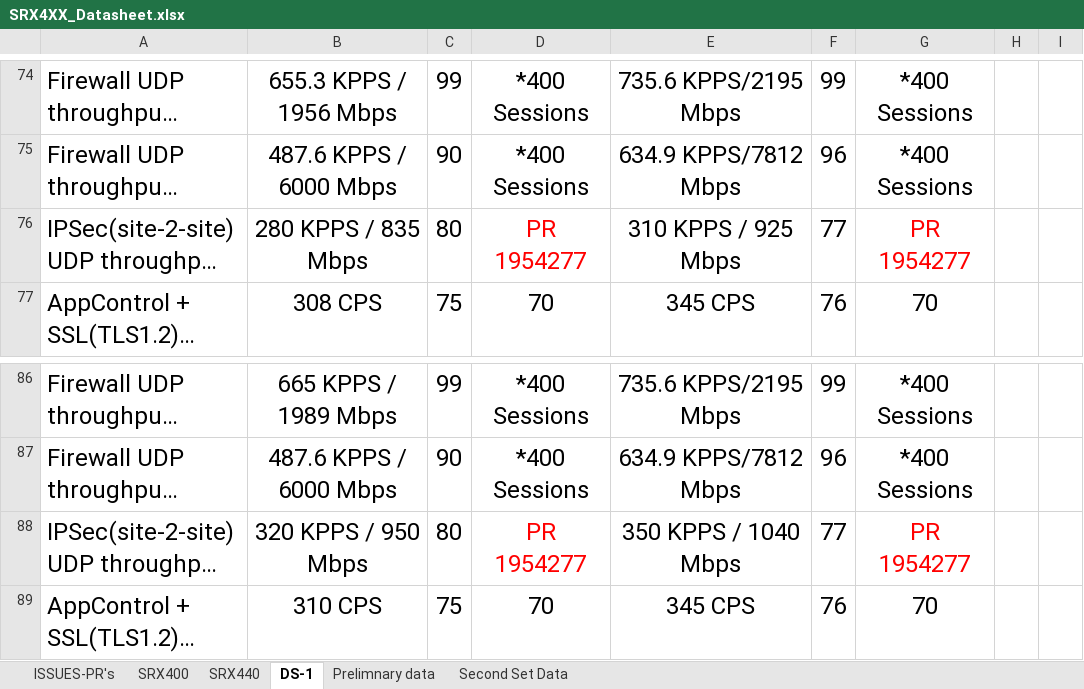
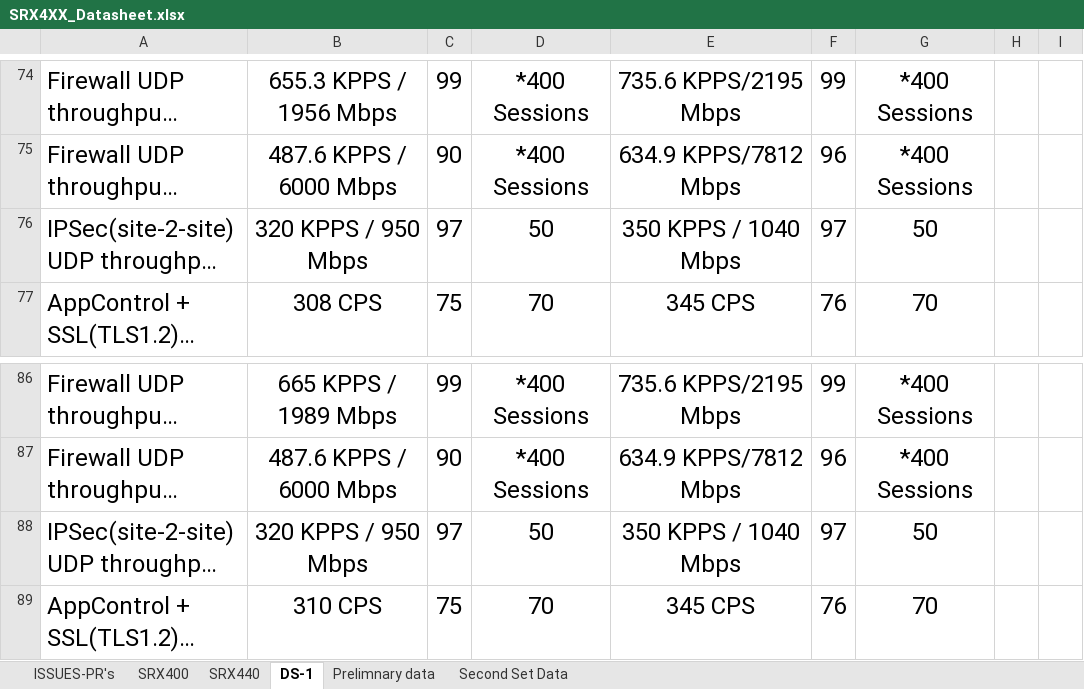
Before and after one commit to shiv4n9/panther-sanity, an Excel workbook: public/data/SRX4XX_Datasheet.xlsx, sheet DS-1, drawn as a sheet; only a part is shown, gaps mark what is left out; long unchanged cells end in …; values as stored, in another font and other column widths than the file's, no borders; the diff names each change by its address in the sheet, - before the commit and + after, or states it on an @@ line.

Commit message:
Update SRX4XX datasheet

```diff
--- a/public/data/SRX4XX_Datasheet.xlsx (sheet DS-1)
+++ b/public/data/SRX4XX_Datasheet.xlsx (sheet DS-1)
-B76: 280 KPPS / 835 Mbps
+B76: 320 KPPS / 950 Mbps
-C76: 80
+C76: 97
-D76: PR 1954277
+D76: 50
-D76 text colour: #FF0000
+D76 text colour: black
-E76: 310 KPPS / 925 Mbps
+E76: 350 KPPS / 1040 Mbps
-F76: 77
+F76: 97
-G76: PR 1954277
+G76: 50
-G76 text colour: #FF0000
+G76 text colour: black
-C88: 80
+C88: 97
-D88: PR 1954277
+D88: 50
-D88 text colour: #FF0000
+D88 text colour: black
-F88: 77
+F88: 97
-G88: PR 1954277
+G88: 50
-G88 text colour: #FF0000
+G88 text colour: black
```
